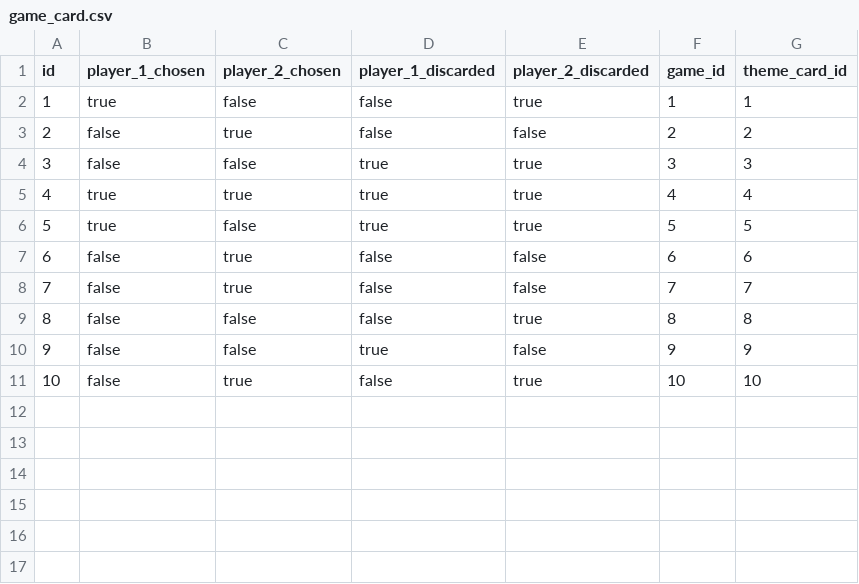
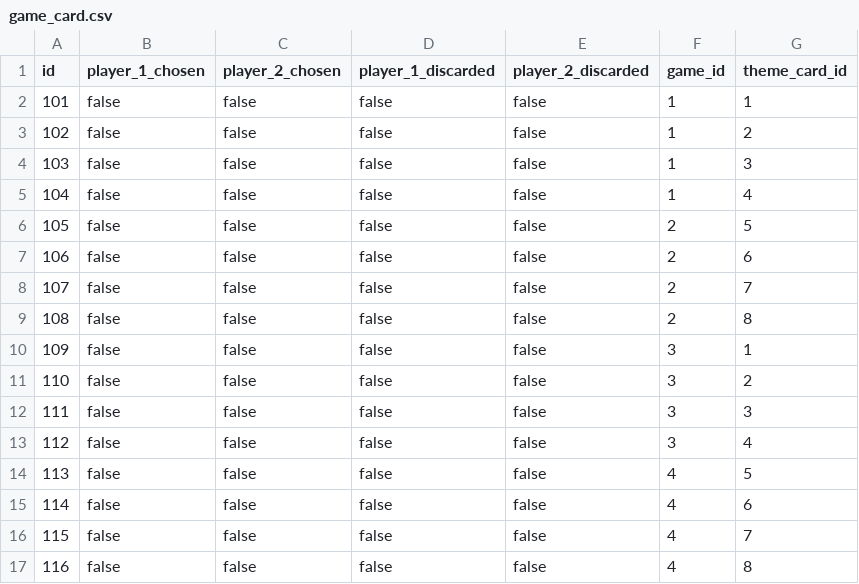
Before and after one commit to sfeir-open-source/guesswho, a CSV file: src/main/resources/config/liquibase/fake-data/game_card.csv, drawn as a sheet; removed rows and columns are numbered as before the commit, all else as after; the diff names each change by its address in the sheet, - before the commit and + after, or states it on an @@ line.

```diff
--- a/src/main/resources/config/liquibase/fake-data/game_card.csv
+++ b/src/main/resources/config/liquibase/fake-data/game_card.csv
@@ column A (id) renumbered between rows 2 and 11 @@
-B2 (player_1_chosen): true
+B2 (player_1_chosen): false
-E2 (player_2_discarded): true
+E2 (player_2_discarded): false
-C3 (player_2_chosen): true
+C3 (player_2_chosen): false
-F3 (game_id): 2
+F3 (game_id): 1
-D4 (player_1_discarded): true
+D4 (player_1_discarded): false
-E4 (player_2_discarded): true
+E4 (player_2_discarded): false
-F4 (game_id): 3
+F4 (game_id): 1
-row 5: 4 | true | true | true | true | 4 | 4
-row 6: 5 | true | false | true | true | 5 | 5
+row 5: 104 | false | false | false | false | 1 | 4
+row 6: 105 | false | false | false | false | 2 | 5
-C7:C8 (player_2_chosen): true
+C7:C8 (player_2_chosen): false
-F7 (game_id): 6
+F7 (game_id): 2
-F8 (game_id): 7
+F8 (game_id): 2
-E9 (player_2_discarded): true
+E9 (player_2_discarded): false
-F9 (game_id): 8
+F9 (game_id): 2
-D10 (player_1_discarded): true
+D10 (player_1_discarded): false
-F10 (game_id): 9
+F10 (game_id): 3
-G10 (theme_card_id): 9
+G10 (theme_card_id): 1
-C11 (player_2_chosen): true
+C11 (player_2_chosen): false
-E11 (player_2_discarded): true
+E11 (player_2_discarded): false
-F11 (game_id): 10
+F11 (game_id): 3
-G11 (theme_card_id): 10
+G11 (theme_card_id): 2
+row 12: 111 | false | false | false | false | 3 | 3
+row 13: 112 | false | false | false | false | 3 | 4
+row 14: 113 | false | false | false | false | 4 | 5
+row 15: 114 | false | false | false | false | 4 | 6
+row 16: 115 | false | false | false | false | 4 | 7
+row 17: 116 | false | false | false | false | 4 | 8
```
Also changed, not shown: src/main/resources/config/liquibase/fake-data/game.csv, src/main/resources/config/liquibase/fake-data/picture.csv, 43 other files.
